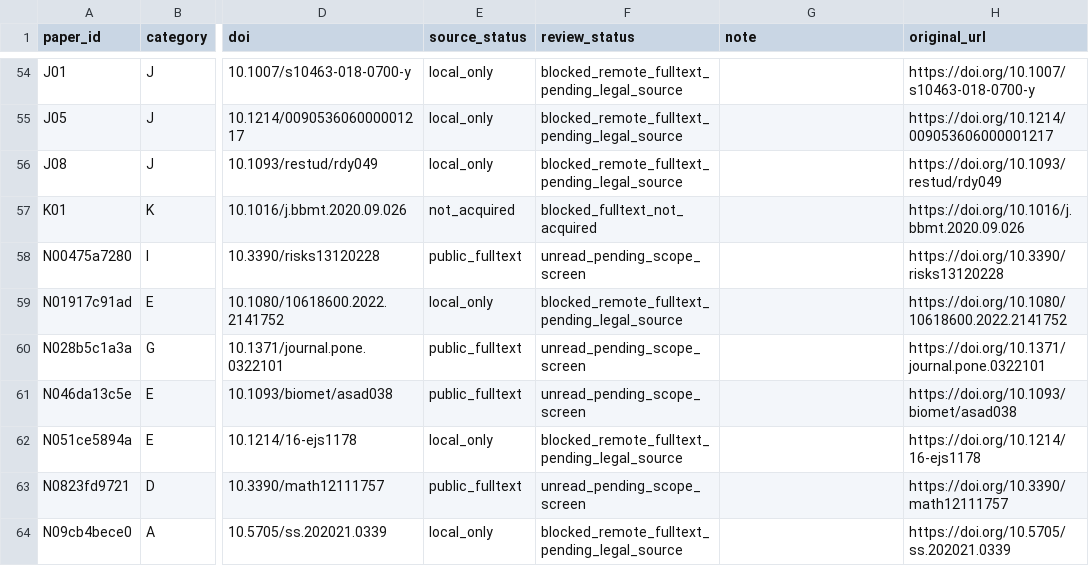
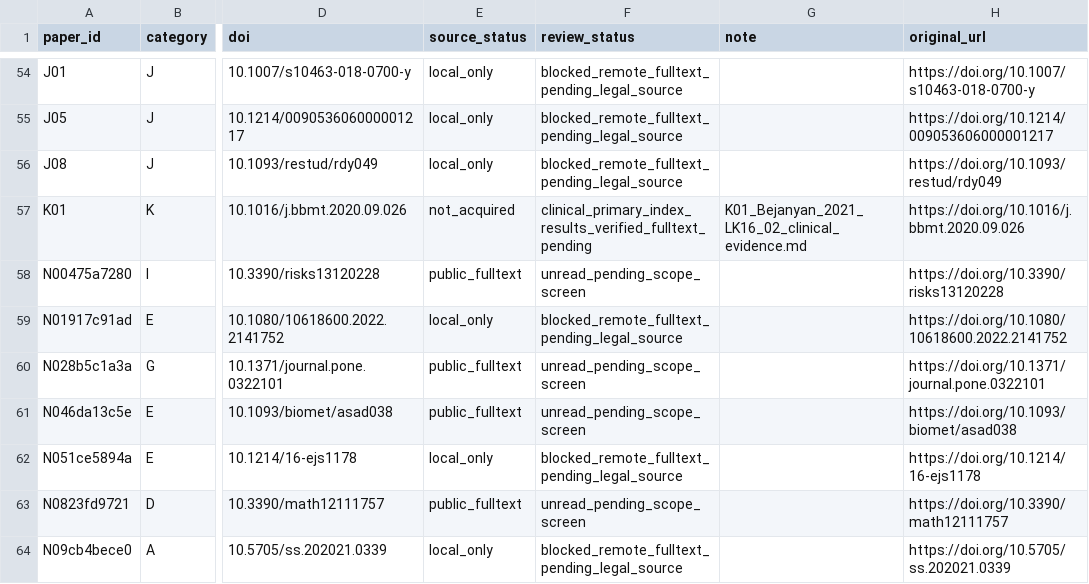
Before and after one commit to 1492770335-art/12121, a CSV file: literature/comprehensive_review_20261126/theoretical_studies/reading_queue.csv, drawn as a sheet; only a part is shown, gaps mark what is left out; the diff names each change by its address in the sheet, - before the commit and + after, or states it on an @@ line.

Commit message:
Record partial original clinical evidence verification

```diff
--- a/literature/comprehensive_review_20261126/theoretical_studies/reading_queue.csv
+++ b/literature/comprehensive_review_20261126/theoretical_studies/reading_queue.csv
-F57 (review_status): blocked_fulltext_not_acquired
+F57 (review_status): clinical_primary_index_results_verified_fulltext_pending
-G57 (note): (empty)
+G57 (note): K01_Bejanyan_2021_LK16_02_clinical_evidence.md
```
